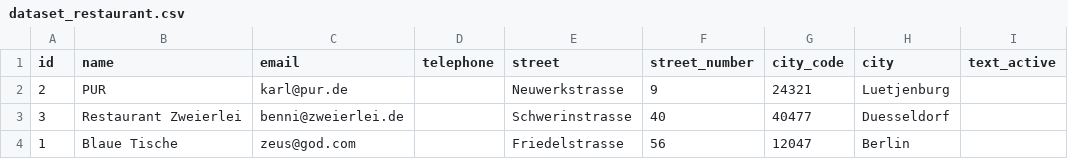
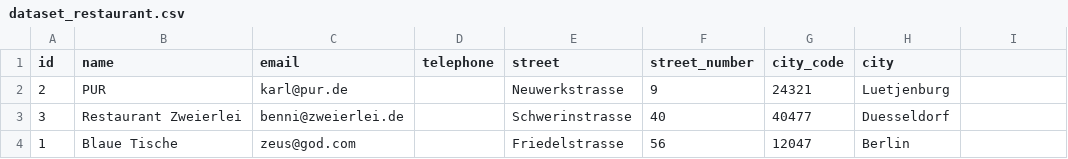
Before and after one commit to carolinmaisenbacher/assessment-2018-wiket-cms, a CSV file: sample_datasets/dataset_restaurant.csv, drawn as a sheet; the diff names each change by its address in the sheet, - before the commit and + after, or states it on an @@ line.

Commit message:
texts in restaurant dict representation are now ordered by their position

```diff
--- a/sample_datasets/dataset_restaurant.csv
+++ b/sample_datasets/dataset_restaurant.csv
-I1: text_active
+I1: (empty)
```
Also changed, not shown: 8 other files.
